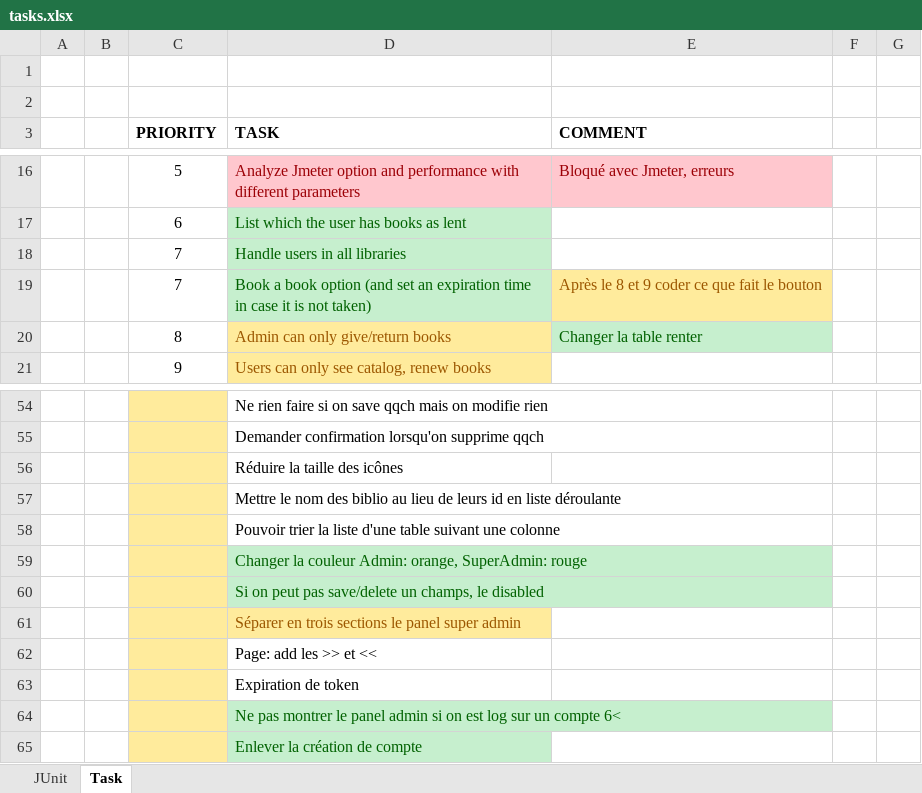
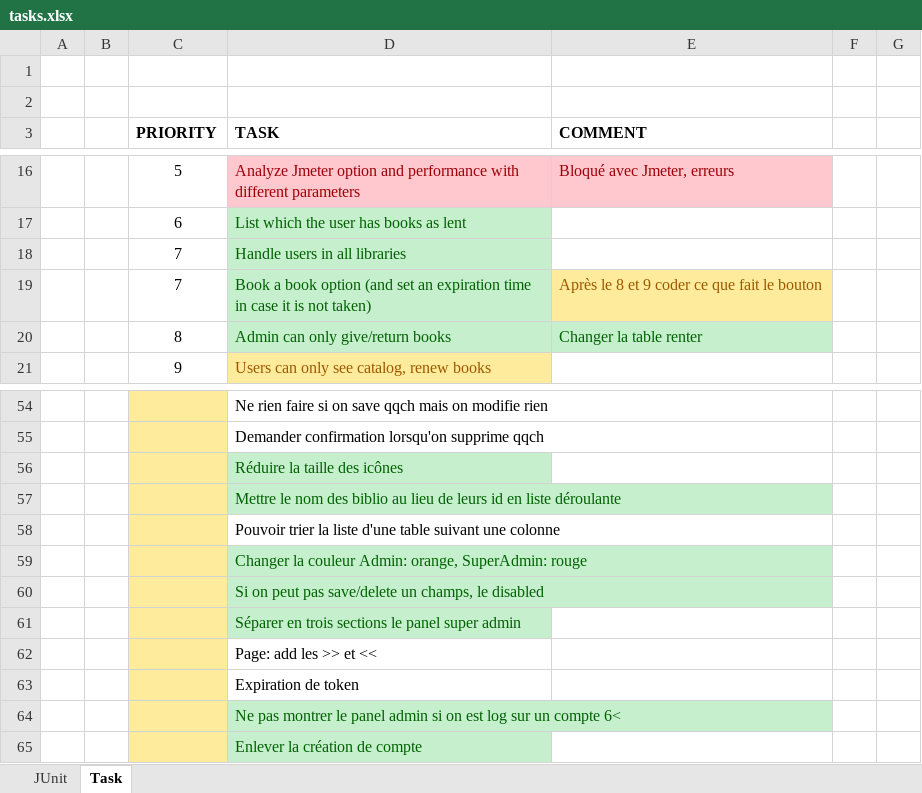
Before and after one commit to Tryliom/library, an Excel workbook: Doc/Tasks/tasks.xlsx, sheet Task, drawn as a sheet; only a part is shown, gaps mark what is left out; values as stored, in another font and other column widths than the file's, no borders; the diff names each change by its address in the sheet, - before the commit and + after, or states it on an @@ line.

```diff
--- a/Doc/Tasks/tasks.xlsx (sheet Task)
+++ b/Doc/Tasks/tasks.xlsx (sheet Task)
@@ D20 fill: #FFEB9C → #C6EFCE, text colour: #9C5700 → #006100 @@
@@ D56:D57 fill: none → #C6EFCE, text colour: black → #006100 @@
@@ D61 fill: #FFEB9C → #C6EFCE, text colour: #9C5700 → #006100 @@
```
Also changed, not shown: 26 other files.
